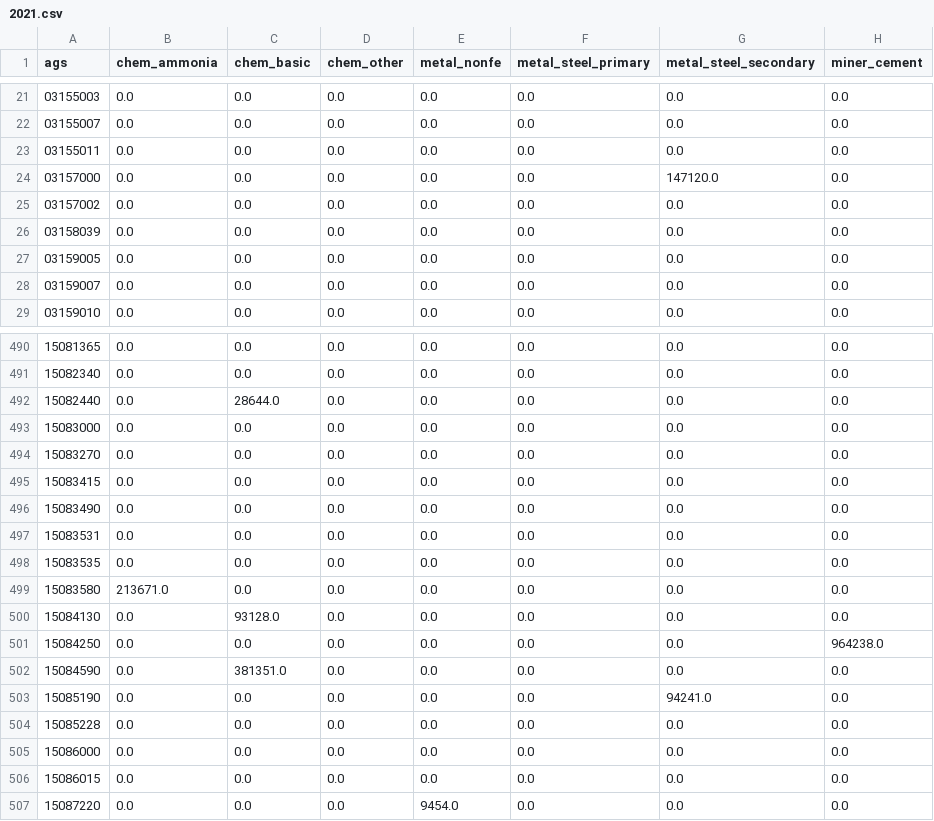
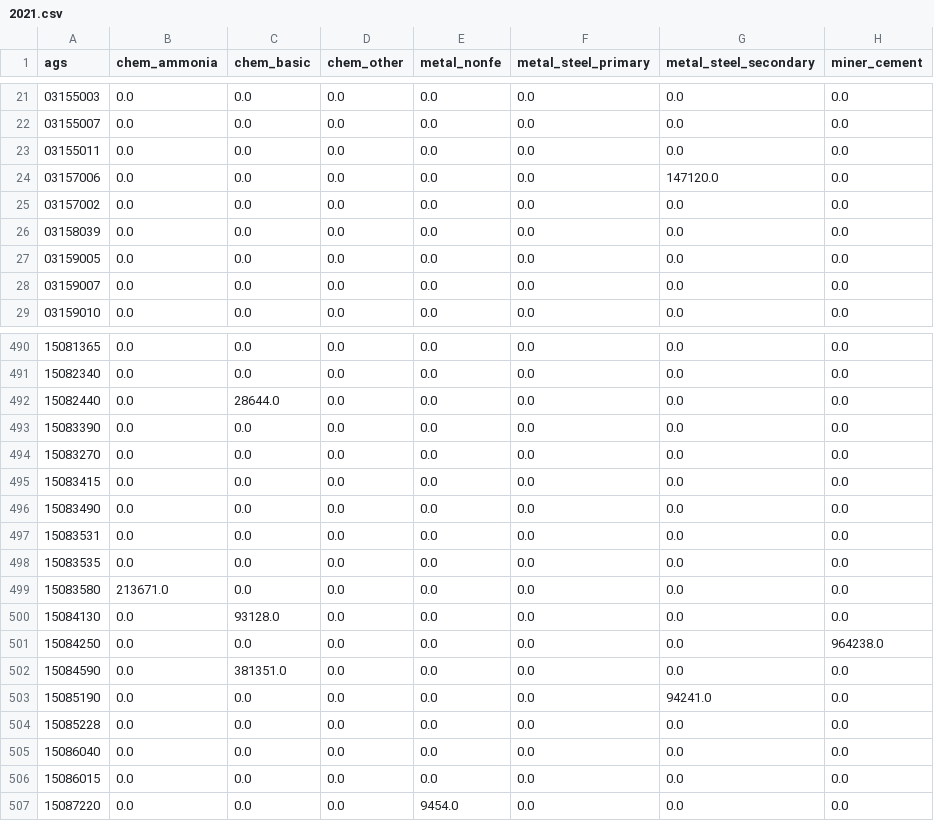
Before and after one commit to GermanZero-de/localzero-data-public, a CSV file: industry_facilites/2021.csv, drawn as a sheet; only a part is shown, gaps mark what is left out; the diff names each change by its address in the sheet, - before the commit and + after, or states it on an @@ line.

Commit message:
Niedere Börde, Peine Stadt, Genthin Stadt

```diff
--- a/industry_facilites/2021.csv
+++ b/industry_facilites/2021.csv
-A24 (ags): 03157000
+A24 (ags): 03157006
-A493 (ags): 15083000
+A493 (ags): 15083390
-A505 (ags): 15086000
+A505 (ags): 15086040
```
